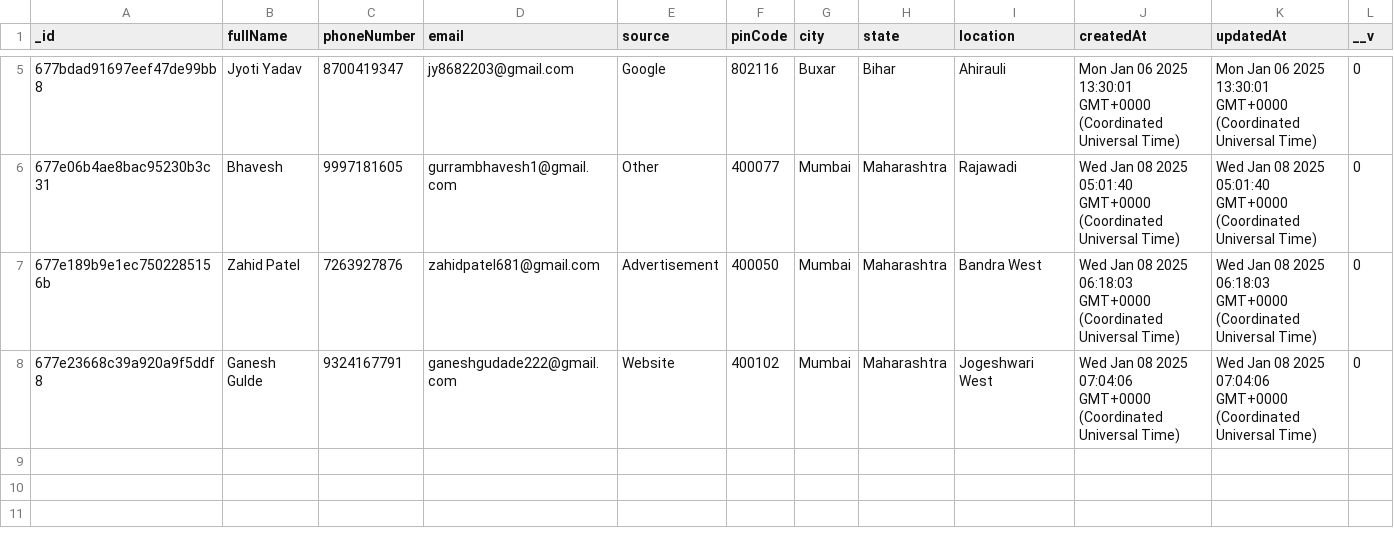
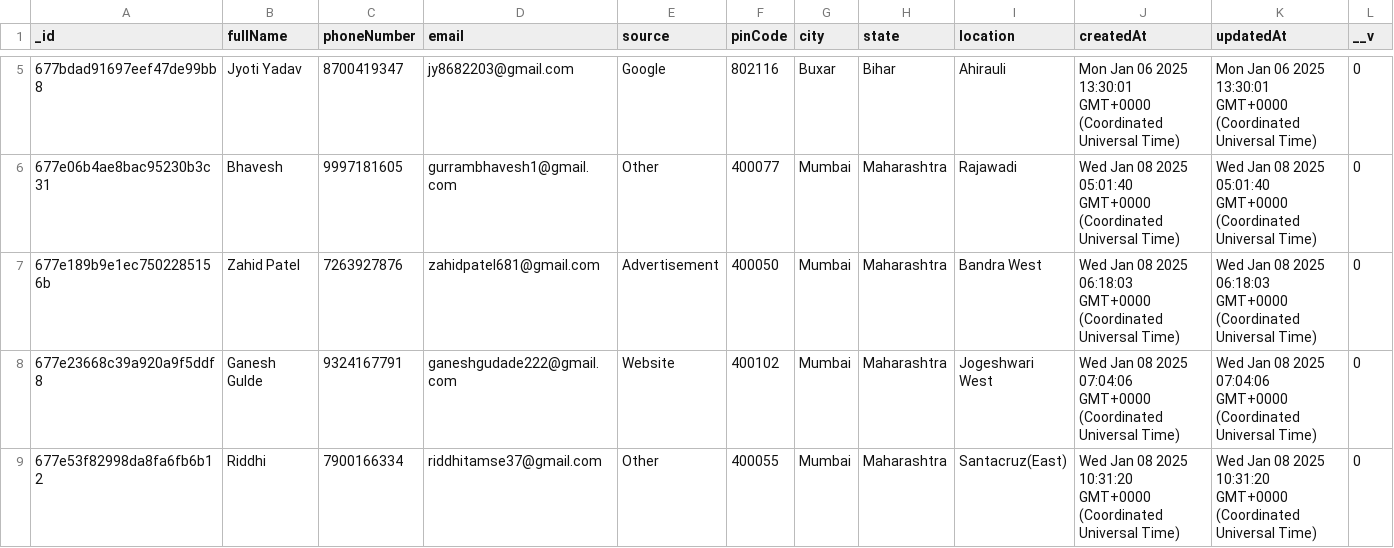
Before and after one commit to Tech3Imperio/backendimperio, a CSV file: enquiryforms_output.csv, drawn as a sheet; only a part is shown, gaps mark what is left out; the diff names each change by its address in the sheet, - before the commit and + after, or states it on an @@ line.

```diff
--- a/enquiryforms_output.csv
+++ b/enquiryforms_output.csv
+row 9: 677e53f82998da8fa6fb6b12 | Riddhi | 7900166334 | riddhitamse37@gmail.com | Other | 400055 | Mumbai | Maharashtra | Santacruz(East) | Wed Jan 08 2025 10:31:20 GMT+0000 (Coordinated Universal Time) | Wed Jan 08 2025 10:31:20 GMT+0000 (Coordinated Universal Time) | 0
```
